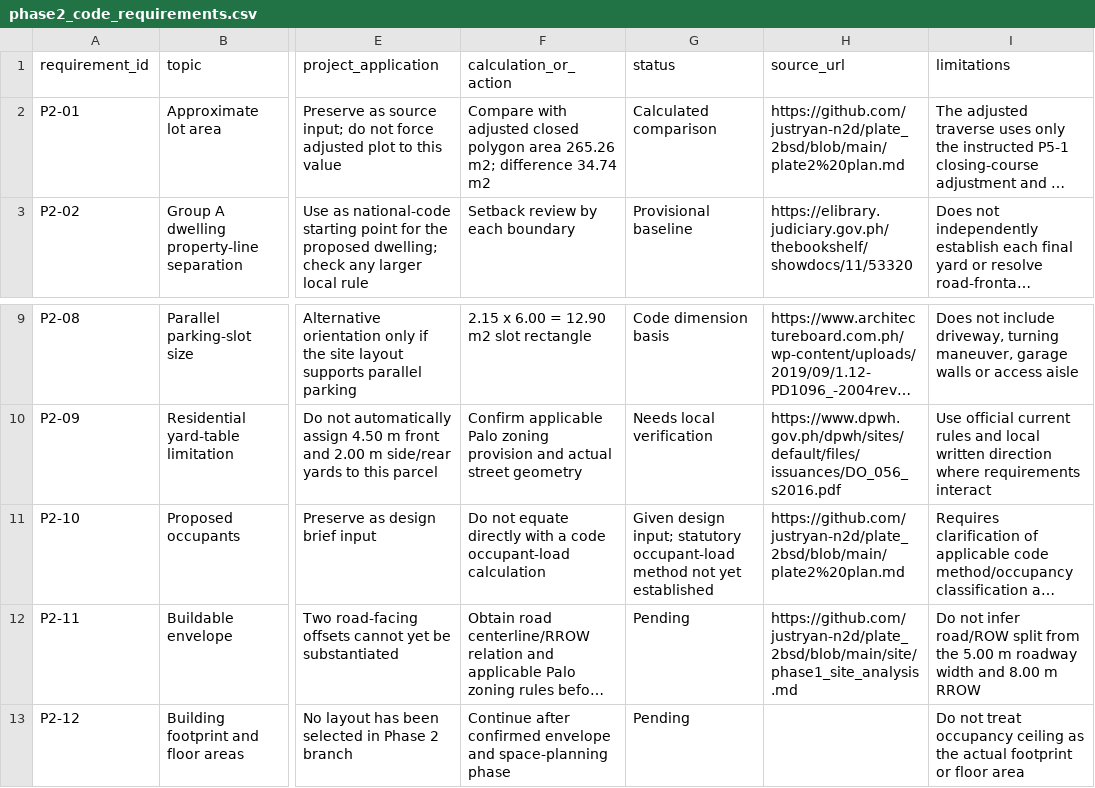
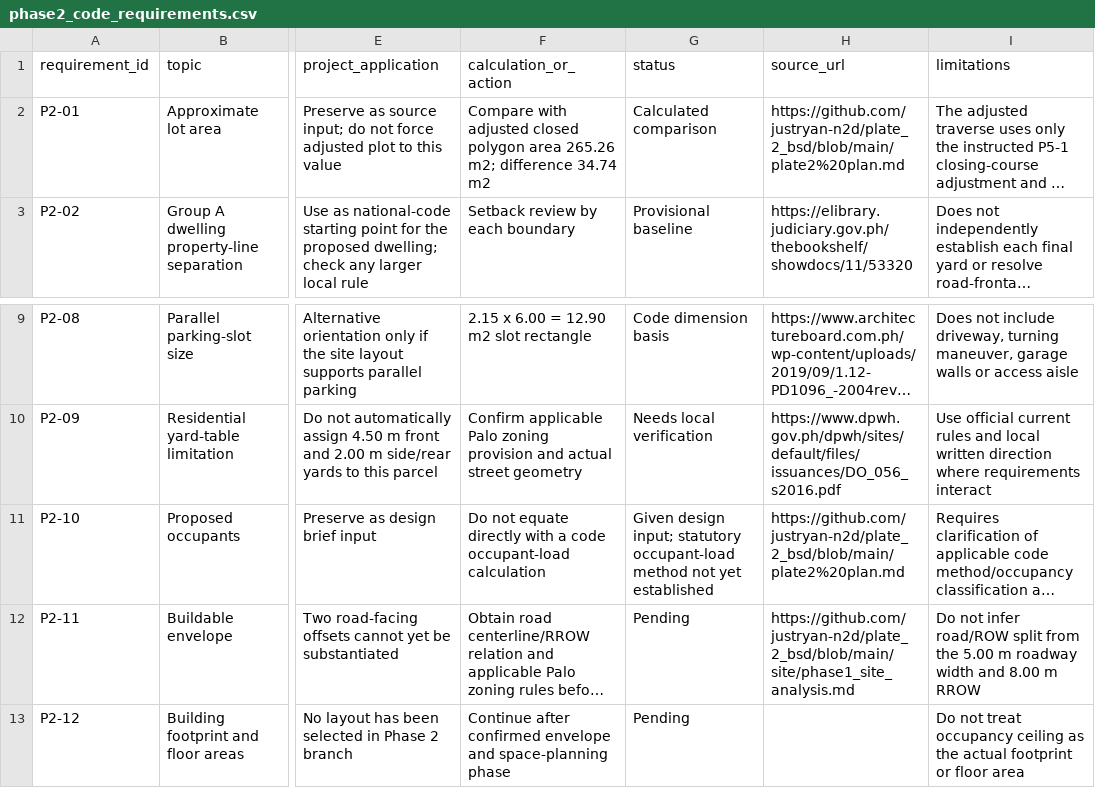
Before and after one commit to justryan-n2d/plate_2_bsd, a CSV file: site/phase2_code_requirements.csv, drawn as a sheet; only a part is shown, gaps mark what is left out; long unchanged cells end in …; the diff names each change by its address in the sheet, - before the commit and + after, or states it on an @@ line.

Commit message:
Correct repository links in Phase 2 code register

```diff
--- a/site/phase2_code_requirements.csv
+++ b/site/phase2_code_requirements.csv
-H2 (source_url): https://github.com/justryan-n2d/plate_2bsd/blob/main/plate2%20plan.md
+H2 (source_url): https://github.com/justryan-n2d/plate_2_bsd/blob/main/plate2%20plan.md
-H11 (source_url): https://github.com/justryan-n2d/plate_2bsd/blob/main/plate2%20plan.md
+H11 (source_url): https://github.com/justryan-n2d/plate_2_bsd/blob/main/plate2%20plan.md
-H12 (source_url): https://github.com/justryan-n2d/plate_2bsd/blob/main/site/phase1_site_analysis.md
+H12 (source_url): https://github.com/justryan-n2d/plate_2_bsd/blob/main/site/phase1_site_analysis.md
```
